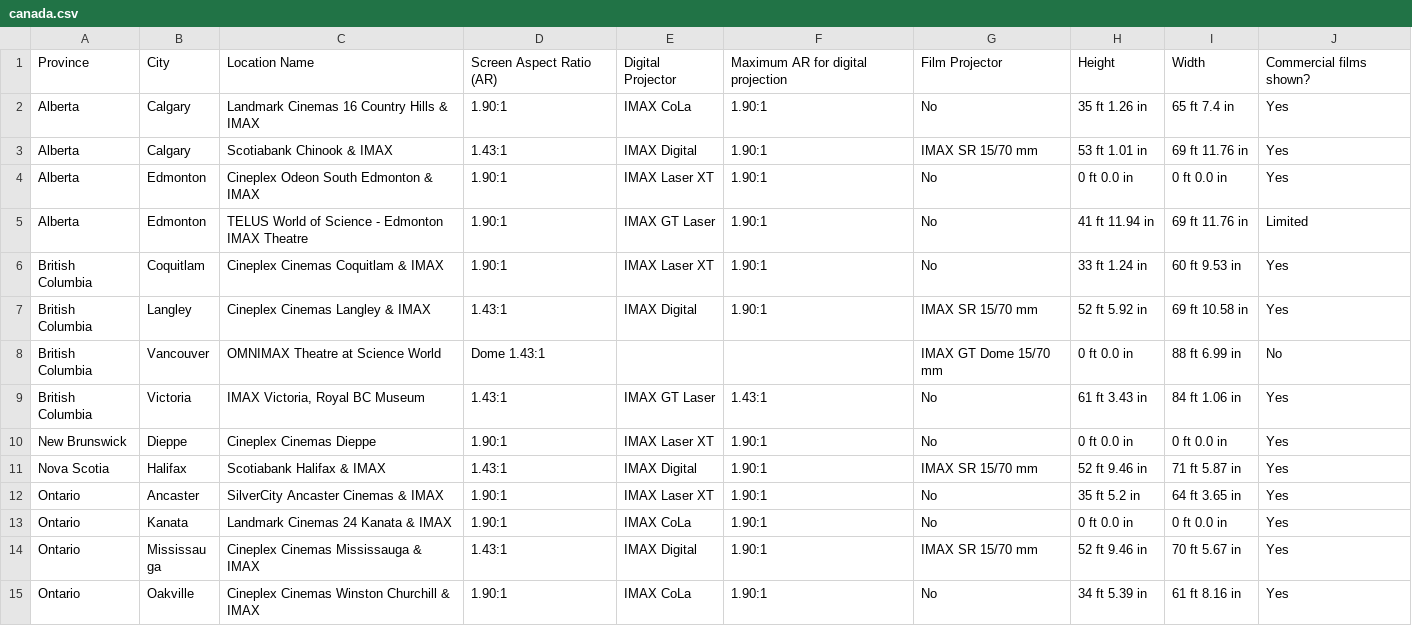
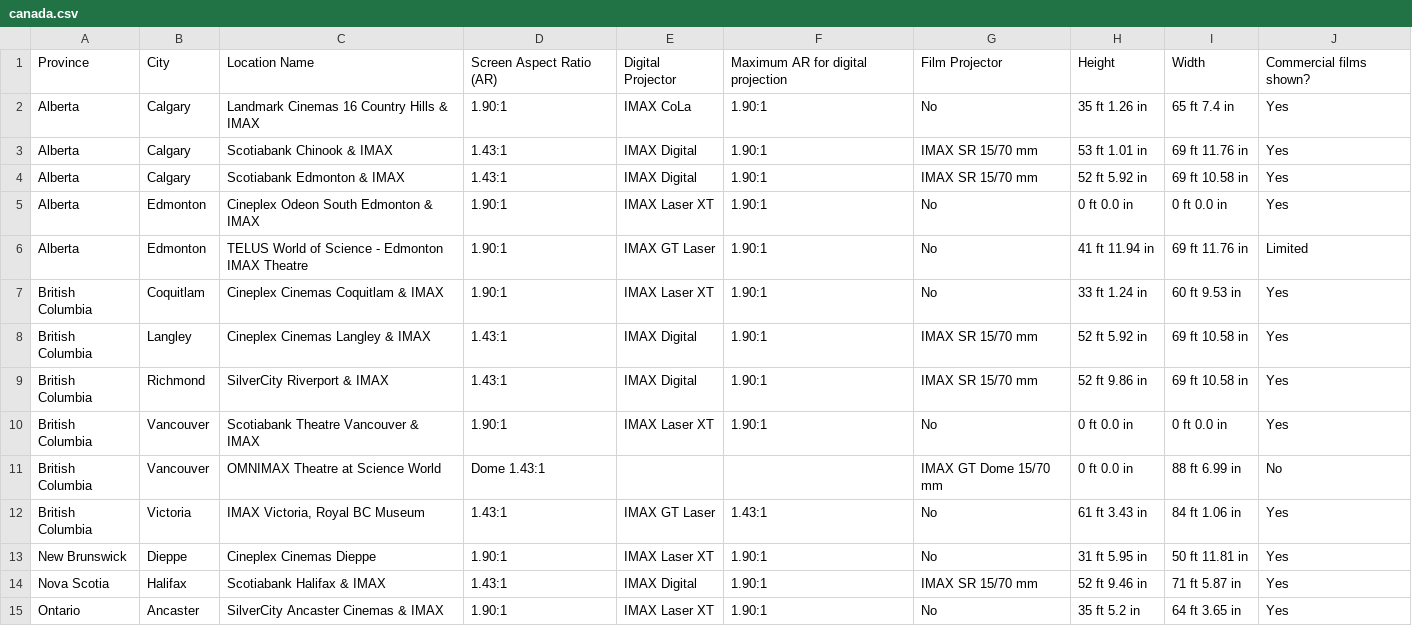
Before and after one commit to r-imax/imaxguide, a CSV file: docs/assets/csv/imperial/americas/canada.csv, drawn as a sheet; only a part is shown; the shorter side is filled out with more unchanged rows.

Commit message:
Canada screen updates

```diff
--- a/docs/assets/csv/imperial/americas/canada.csv
+++ b/docs/assets/csv/imperial/americas/canada.csv
@@ -3,2 +3,3 @@ Alberta,Calgary,Landmark Cinemas 16 Country Hills & IMAX,1.90:1,IMAX CoLa,1.90:1
 Alberta,Calgary,Scotiabank Chinook & IMAX,1.43:1,IMAX Digital,1.90:1,IMAX SR 15/70 mm,53 ft 1.01 in,69 ft 11.76 in,Yes
+Alberta,Calgary,Scotiabank Edmonton & IMAX,1.43:1,IMAX Digital,1.90:1,IMAX SR 15/70 mm,52 ft 5.92 in,69 ft 10.58 in,Yes
 Alberta,Edmonton,Cineplex Odeon South Edmonton & IMAX,1.90:1,IMAX Laser XT,1.90:1,No,0 ft 0.0 in,0 ft 0.0 in,Yes
@@ -7,5 +8,7 @@ British Columbia,Coquitlam,Cineplex Cinemas Coquitlam & IMAX,1.90:1,IMAX Laser X
 British Columbia,Langley,Cineplex Cinemas Langley & IMAX,1.43:1,IMAX Digital,1.90:1,IMAX SR 15/70 mm,52 ft 5.92 in,69 ft 10.58 in,Yes
+British Columbia,Richmond,SilverCity Riverport & IMAX,1.43:1,IMAX Digital,1.90:1,IMAX SR 15/70 mm,52 ft 9.86 in,69 ft 10.58 in,Yes
+British Columbia,Vancouver,Scotiabank Theatre Vancouver & IMAX,1.90:1,IMAX Laser XT,1.90:1,No,0 ft 0.0 in,0 ft 0.0 in,Yes
 British Columbia,Vancouver,OMNIMAX Theatre at Science World,Dome 1.43:1,,,IMAX GT Dome 15/70 mm,0 ft 0.0 in,88 ft 6.99 in,No
 British Columbia,Victoria,"IMAX Victoria, Royal BC Museum",1.43:1,IMAX GT Laser,1.43:1,No,61 ft 3.43 in,84 ft 1.06 in,Yes
-New Brunswick,Dieppe,Cineplex Cinemas Dieppe,1.90:1,IMAX Laser XT,1.90:1,No,0 ft 0.0 in,0 ft 0.0 in,Yes
+New Brunswick,Dieppe,Cineplex Cinemas Dieppe,1.90:1,IMAX Laser XT,1.90:1,No,31 ft 5.95 in,50 ft 11.81 in,Yes
 Nova Scotia,Halifax,Scotiabank Halifax & IMAX,1.43:1,IMAX Digital,1.90:1,IMAX SR 15/70 mm,52 ft 9.46 in,71 ft 5.87 in,Yes
```
Also changed, not shown: docs/assets/csv/metric/americas/canada.csv.
